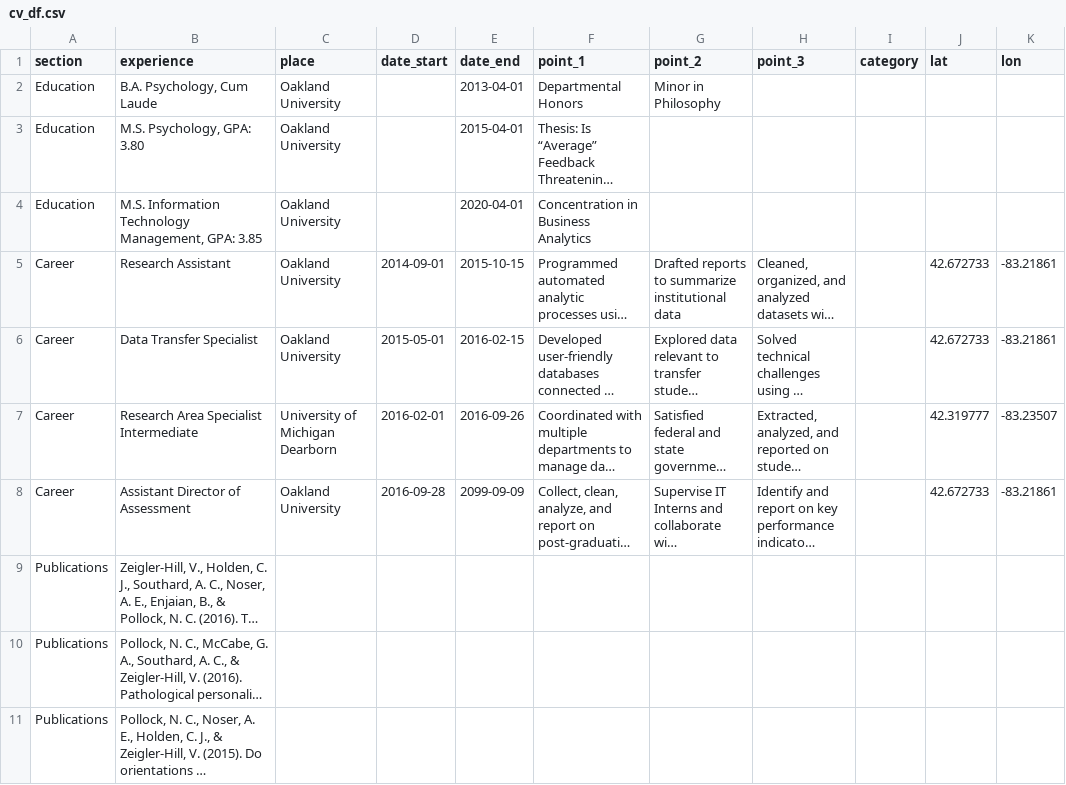
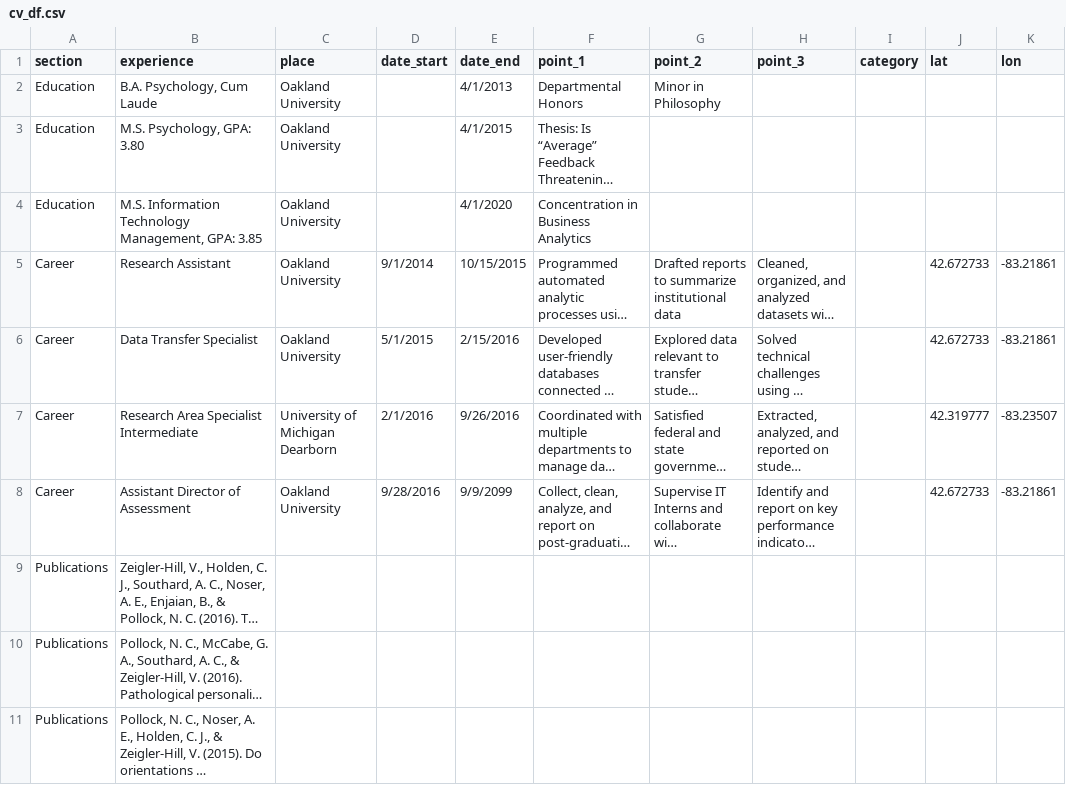
Before and after one commit to ncpollock/ncpollock.github.io, a CSV file: cv_df.csv, drawn as a sheet; only a part is shown; long unchanged cells end in …; the diff covers the shown part only; the diff names each change by its address in the sheet, - before the commit and + after, or states it on an @@ line.

```diff
--- a/cv_df.csv
+++ b/cv_df.csv
-E2 (date_end): 2013-04-01
+E2 (date_end): 4/1/2013
-E3 (date_end): 2015-04-01
+E3 (date_end): 4/1/2015
-E4 (date_end): 2020-04-01
+E4 (date_end): 4/1/2020
-D5 (date_start): 2014-09-01
+D5 (date_start): 9/1/2014
-E5 (date_end): 2015-10-15
+E5 (date_end): 10/15/2015
-D6 (date_start): 2015-05-01
+D6 (date_start): 5/1/2015
-E6 (date_end): 2016-02-15
+E6 (date_end): 2/15/2016
-D7 (date_start): 2016-02-01
+D7 (date_start): 2/1/2016
-E7 (date_end): 2016-09-26
+E7 (date_end): 9/26/2016
-D8 (date_start): 2016-09-28
+D8 (date_start): 9/28/2016
-E8 (date_end): 2099-09-09
+E8 (date_end): 9/9/2099
```
Also changed, not shown: 2 added rows and 26 edited cells elsewhere in this file.
